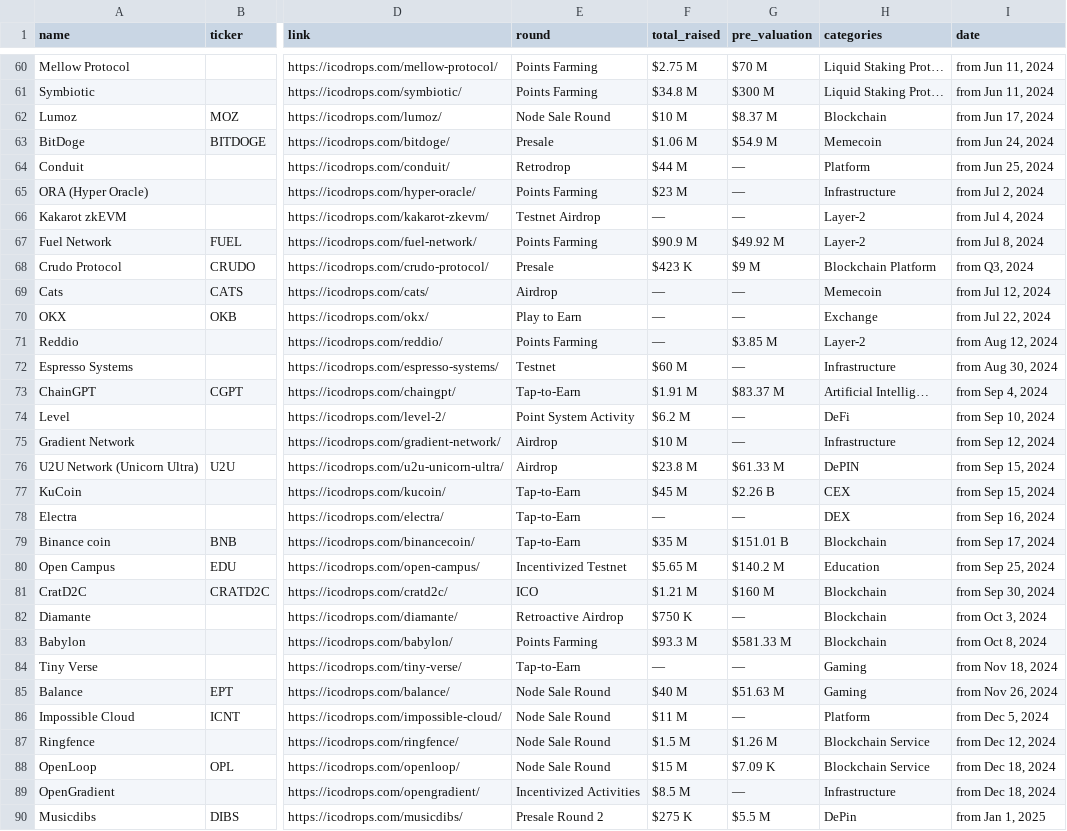
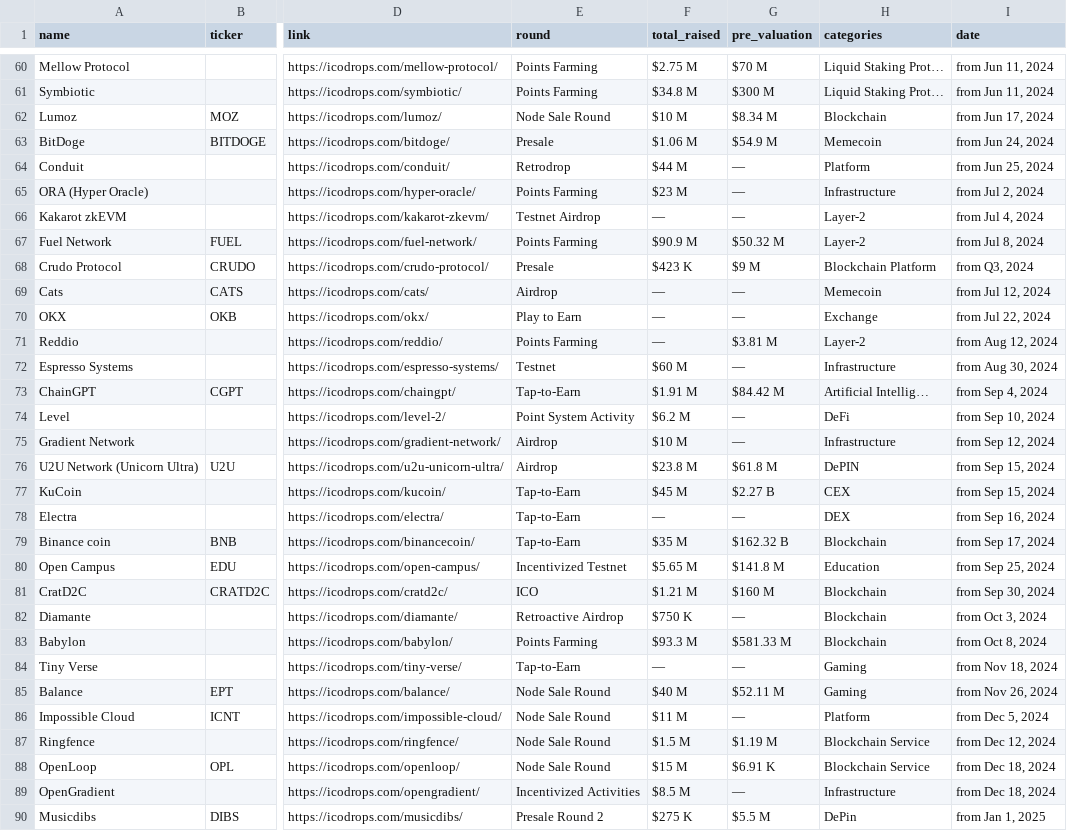
Before and after one commit to rfrm-dao/ICO-IDO-Dashboard, a CSV file: active.csv, drawn as a sheet; only a part is shown, gaps mark what is left out; the diff covers the shown part only; the diff names each change by its address in the sheet, - before the commit and + after, or states it on an @@ line.

```diff
--- a/active.csv
+++ b/active.csv
-G62 (pre_valuation): $8.37 M
+G62 (pre_valuation): $8.34 M
-G67 (pre_valuation): $49.92 M
+G67 (pre_valuation): $50.32 M
-G71 (pre_valuation): $3.85 M
+G71 (pre_valuation): $3.81 M
-G73 (pre_valuation): $83.37 M
+G73 (pre_valuation): $84.42 M
-G76 (pre_valuation): $61.33 M
+G76 (pre_valuation): $61.8 M
-G77 (pre_valuation): $2.26 B
+G77 (pre_valuation): $2.27 B
-G79 (pre_valuation): $151.01 B
+G79 (pre_valuation): $162.32 B
-G80 (pre_valuation): $140.2 M
+G80 (pre_valuation): $141.8 M
-G85 (pre_valuation): $51.63 M
+G85 (pre_valuation): $52.11 M
-G87 (pre_valuation): $1.26 M
+G87 (pre_valuation): $1.19 M
-G88 (pre_valuation): $7.09 K
+G88 (pre_valuation): $6.91 K
```
Also changed, not shown: 56 edited cells elsewhere in this file, upcoming.csv, 1 other file.
